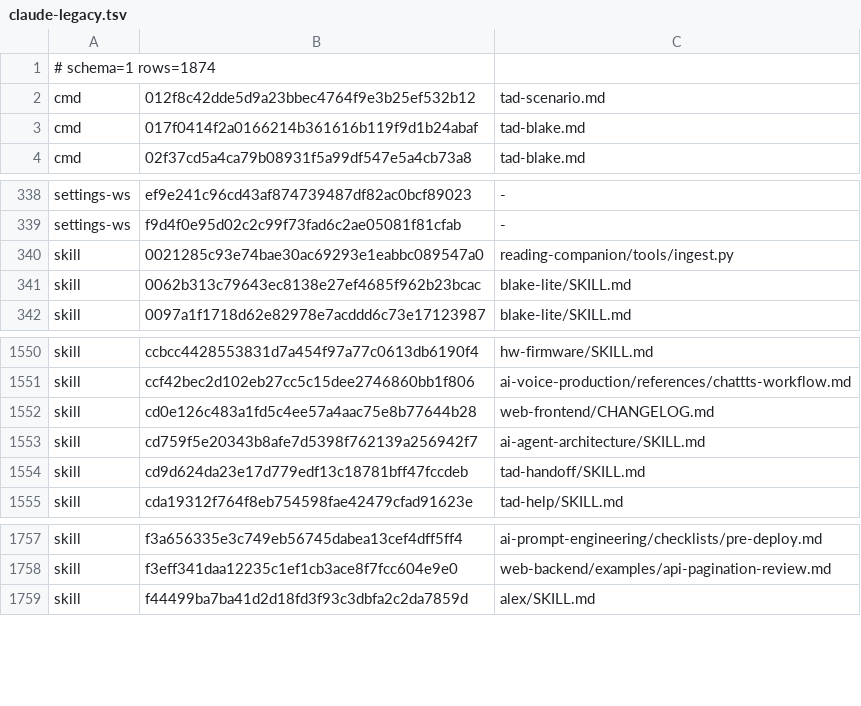
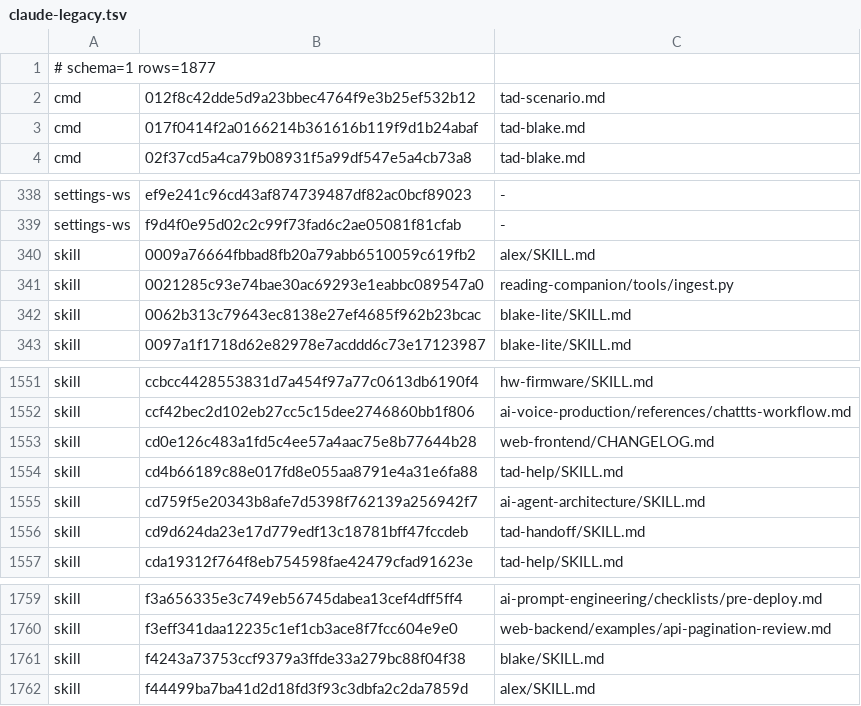
Before and after one commit to Sheldon-92/TAD, a TSV file: .tad/provenance/claude-legacy.tsv, drawn as a sheet; only a part is shown, gaps mark what is left out.

```diff
--- a/.tad/provenance/claude-legacy.tsv
+++ b/.tad/provenance/claude-legacy.tsv
@@ -1,2 +1,2 @@
-# schema=1 rows=1874
+# schema=1 rows=1877
 cmd	012f8c42dde5d9a23bbec4764f9e3b25ef532b12	tad-scenario.md
@@ -339,2 +339,3 @@ settings-ws	ef9e241c96cd43af874739487df82ac0bcf89023	-
 settings-ws	f9d4f0e95d02c2c99f73fad6c2ae05081f81cfab	-
+skill	0009a76664fbbad8fb20a79abb6510059c619fb2	alex/SKILL.md
 skill	0021285c93e74bae30ac69293e1eabbc089547a0	reading-companion/tools/ingest.py
@@ -1552,2 +1553,3 @@ skill	ccf42bec2d102eb27cc5c15dee2746860bb1f806	ai-voice-production/references/ch
 skill	cd0e126c483a1fd5c4ee57a4aac75e8b77644b28	web-frontend/CHANGELOG.md
+skill	cd4b66189c88e017fd8e055aa8791e4a31e6fa88	tad-help/SKILL.md
 skill	cd759f5e20343b8afe7d5398f762139a256942f7	ai-agent-architecture/SKILL.md
@@ -1758,2 +1760,3 @@ skill	f3a656335e3c749eb56745dabea13cef4dff5ff4	ai-prompt-engineering/checklists/
 skill	f3eff341daa12235c1ef1cb3ace8f7fcc604e9e0	web-backend/examples/api-pagination-review.md
+skill	f4243a73753ccf9379a3ffde33a279bc88f04f38	blake/SKILL.md
 skill	f44499ba7ba41d2d18fd3f93c3dbfa2c2da7859d	alex/SKILL.md
```
Also changed, not shown: 1 other file.
